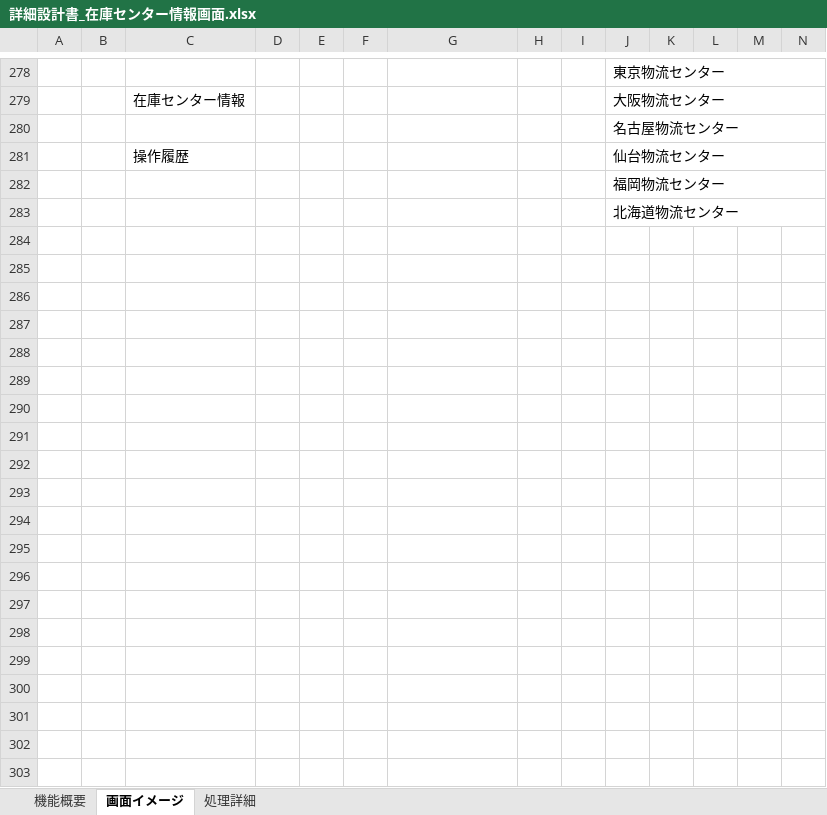
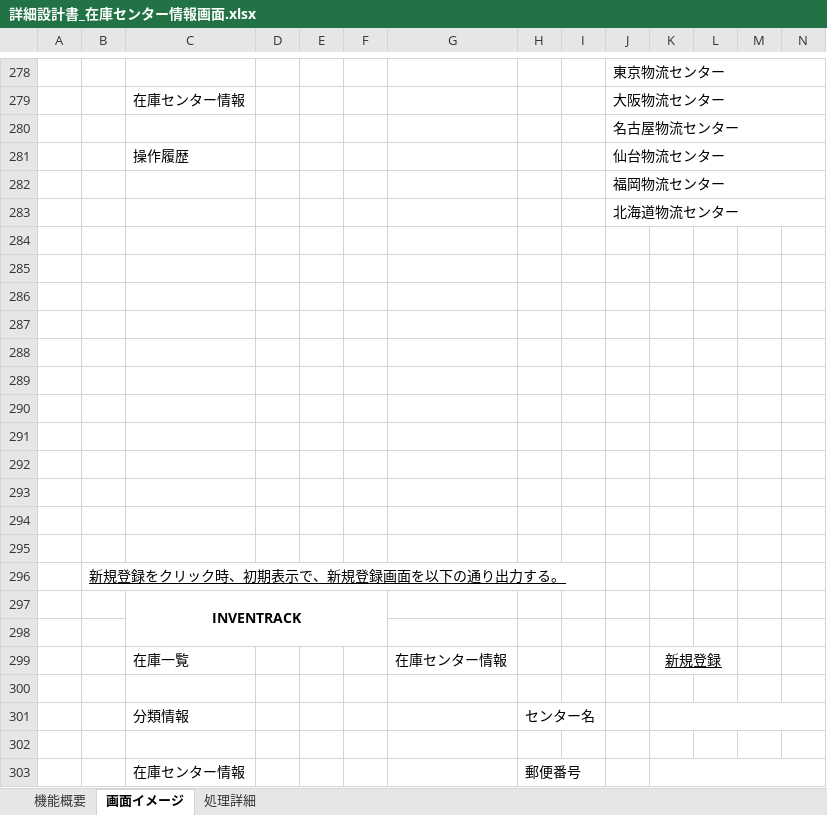
Before and after one commit to yamato-mizoguchi/digital-ojt-development-cause-DroneInventorySystem, an Excel workbook: docs/詳細設計書/詳細設計書_在庫センター情報画面.xlsx, sheet 画面イメージ, drawn as a sheet; only a part is shown, gaps mark what is left out; values as stored, in another font and other column widths than the file's, no borders; charts and pictures not drawn; rows hold the shown columns only; the diff covers the shown part only; the diff names each change by its address in the sheet, - before the commit and + after, or states it on an @@ line.

Commit message:
設計書_在庫センター情報画面2(登録機能,入力チェック項目の修正)

```diff
--- a/docs/詳細設計書/詳細設計書_在庫センター情報画面.xlsx (sheet 画面イメージ)
+++ b/docs/詳細設計書/詳細設計書_在庫センター情報画面.xlsx (sheet 画面イメージ)
+row 284: (empty)
+row 285: (empty)
+row 286: (empty)
+row 287: (empty)
+row 288: (empty)
+row 289: (empty)
+row 290: (empty)
+row 291: (empty)
+row 292: (empty)
+row 293: (empty)
+row 294: (empty)
+row 295: (empty)
+row 296:  | 新規登録をクリック時、初期表示で、新規登録画面を以下の通り出力する。
+row 297:  |  | INVENTRACK
+row 298: (empty)
+row 299:  |  | 在庫一覧 |  |  |  | 在庫センター情報 |  |  |  | 新規登録
+row 300: (empty)
+row 301:  |  | 分類情報 |  |  |  |  | センター名
+row 302: (empty)
+row 303:  |  | 在庫センター情報 |  |  |  |  | 郵便番号
```
Also changed, not shown: 76 added rows, 14 edited cells, cell formats and merged cells elsewhere in this sheet, sheet 処理詳細, charts or pictures, docs/【DIGITAL OJT】WBS.xlsx.
